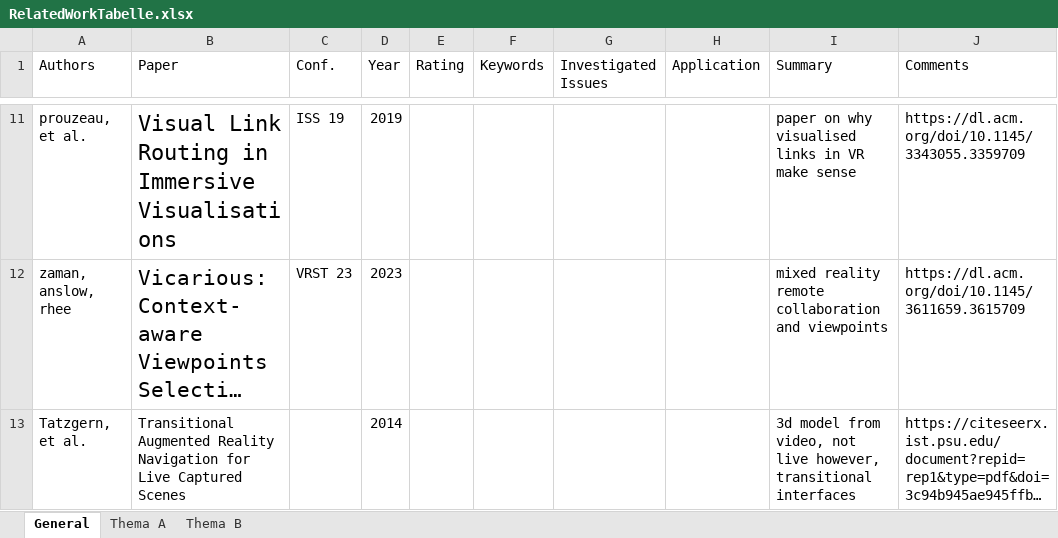
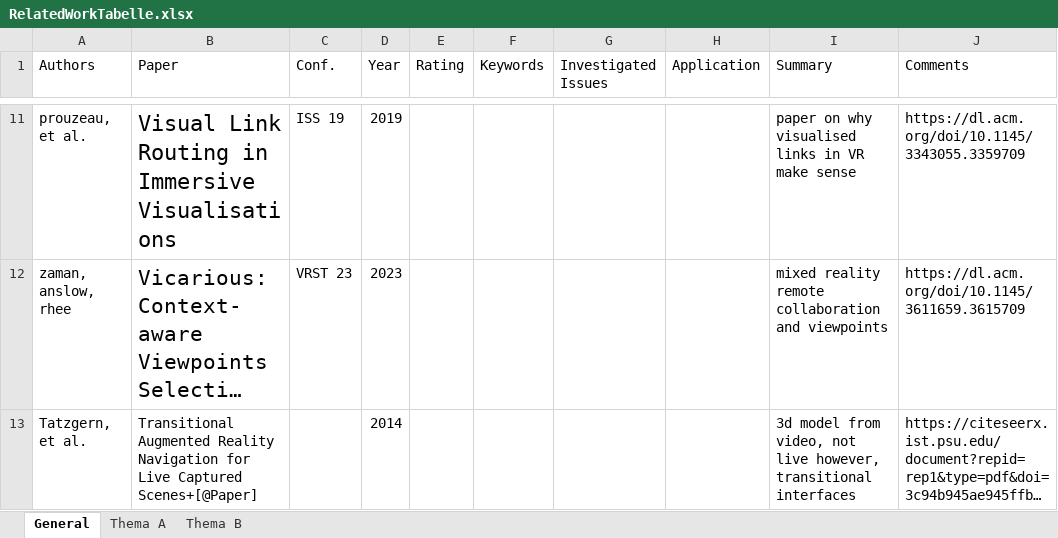
Before and after one commit to dmaerzendorfer/masterThesis, an Excel workbook: ResearchDiary/RelatedWorkTabelle.xlsx, sheet General, drawn as a sheet; only a part is shown, gaps mark what is left out; long unchanged cells end in …; values as stored, in another font and other column widths than the file's, no borders; conditional formats and table styles not drawn; the diff covers the shown part only; the diff names each change by its address in the sheet, - before the commit and + after, or states it on an @@ line.

Commit message:
diary update, did some overleaf writin

```diff
--- a/ResearchDiary/RelatedWorkTabelle.xlsx (sheet General)
+++ b/ResearchDiary/RelatedWorkTabelle.xlsx (sheet General)
-B13 (Paper): …Live Captured Scenes
+B13 (Paper): …Live Captured Scenes+[@Paper]
```
Also changed, not shown: cell formats elsewhere in this sheet, 1 other file.
